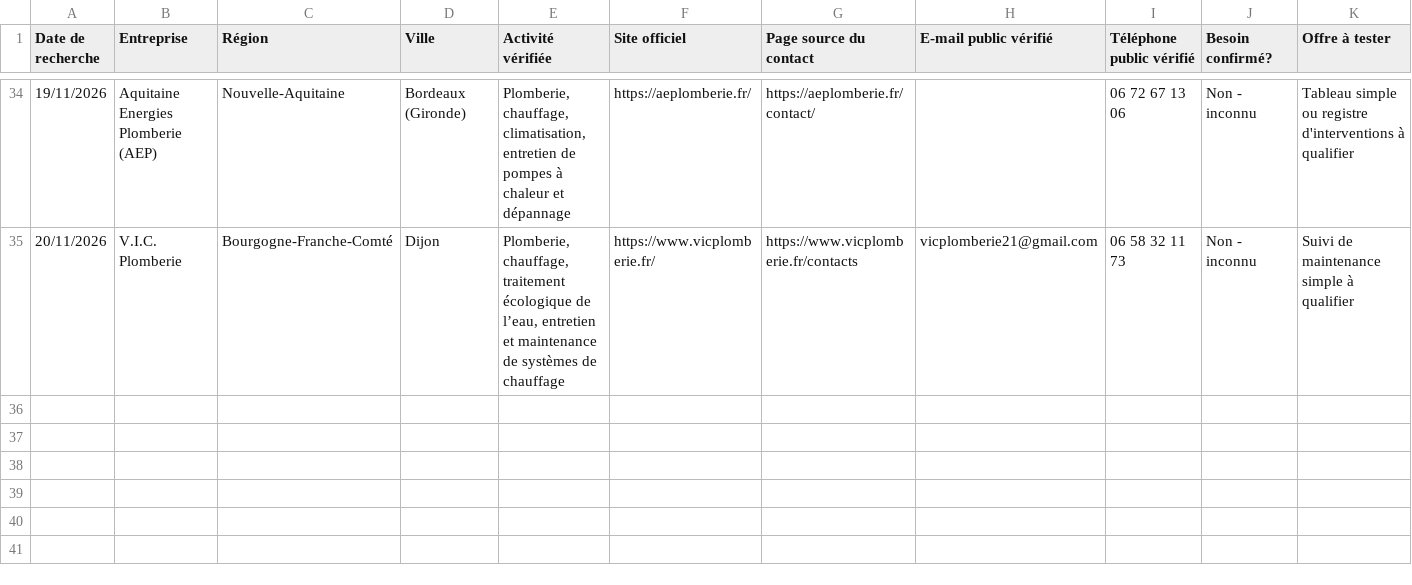
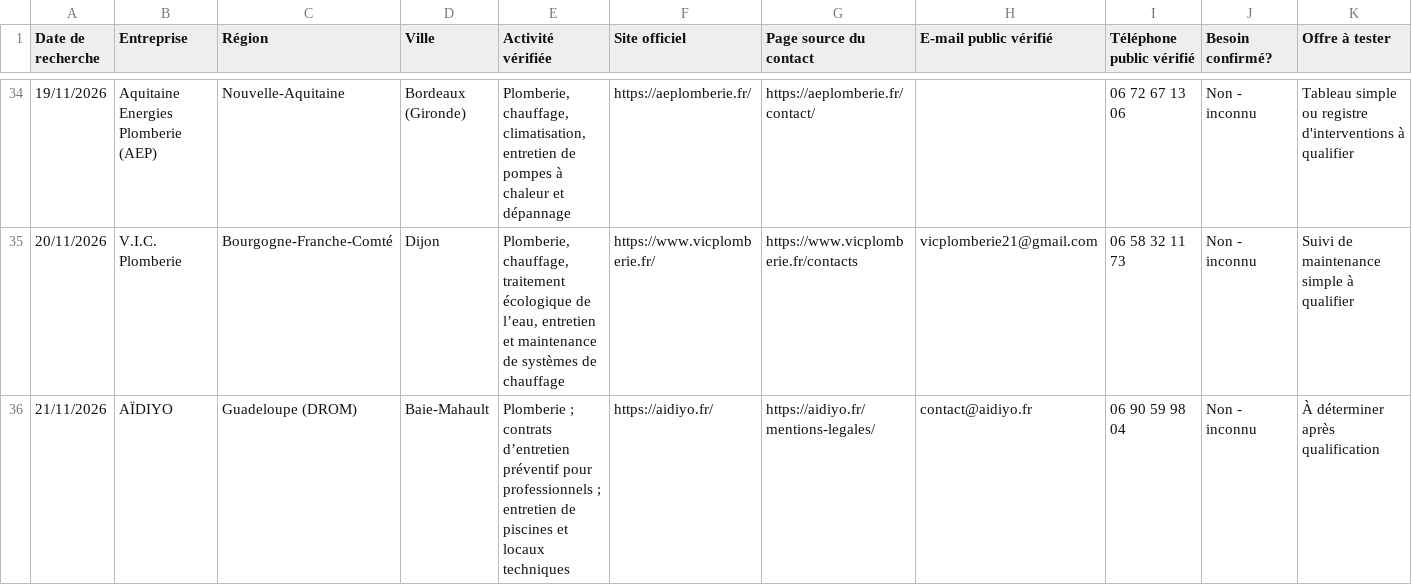
Before and after one commit to Tabandfiles/tableaux-et-methodes, a CSV file: suivi-prospection.csv, drawn as a sheet; only a part is shown, gaps mark what is left out; rows hold the shown columns only; the diff names each change by its address in the sheet, - before the commit and + after, or states it on an @@ line.

Commit message:
Ajouter AÏDIYO depuis ses pages officielles (21/11)

```diff
--- a/suivi-prospection.csv
+++ b/suivi-prospection.csv
+row 36: 21/11/2026 | AÏDIYO | Guadeloupe (DROM) | Baie-Mahault | Plomberie ; contrats d’entretien préventif pour professionnels ; entretien de piscines et locaux techniques | https://aidiyo.fr/ | https://aidiyo.fr/mentions-legales/ | contact@aidiyo.fr | 06 90 59 98 04 | Non - inconnu | À déterminer après qualification
```
